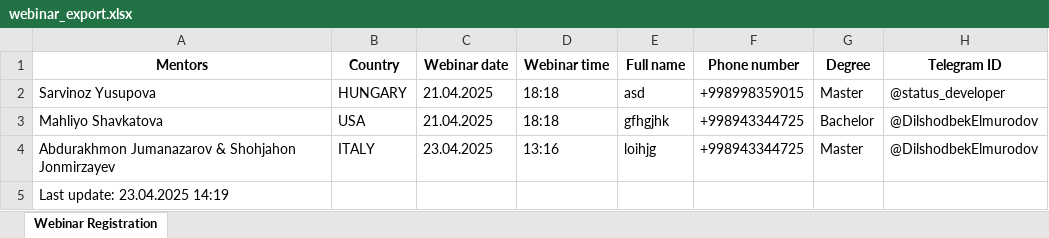
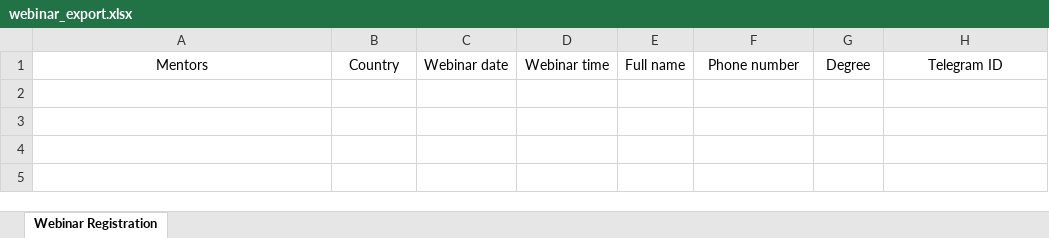
Before and after one commit to ulugbekerkinovich2/iapplybot, an Excel workbook: data/webinar_export.xlsx, sheet Webinar Registration, drawn as a sheet; values as stored, in another font and other column widths than the file's, no borders; the diff names each change by its address in the sheet, - before the commit and + after, or states it on an @@ line.

```diff
--- a/data/webinar_export.xlsx (sheet Webinar Registration)
+++ b/data/webinar_export.xlsx (sheet Webinar Registration)
-A1:H1 bold: on
+A1:H1 bold: off
-row 2: Sarvinoz Yusupova | HUNGARY | 21.04.2025 | 18:18 | asd | +998998359015 | Master | @status_developer
-row 3: Mahliyo Shavkatova | USA | 21.04.2025 | 18:18 | gfhgjhk | +998943344725 | Bachelor | @DilshodbekElmurodov
-row 4: Abdurakhmon Jumanazarov & Shohjahon Jonmirzayev | ITALY | 23.04.2025 | 13:16 | loihjg | +998943344725 | Master | @DilshodbekElmurodov
-row 5: Last update: 23.04.2025 14:19
```
Also changed, not shown: 2 other files.
